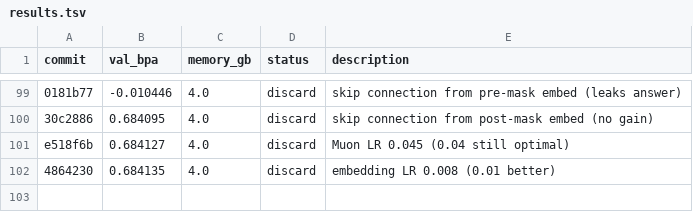
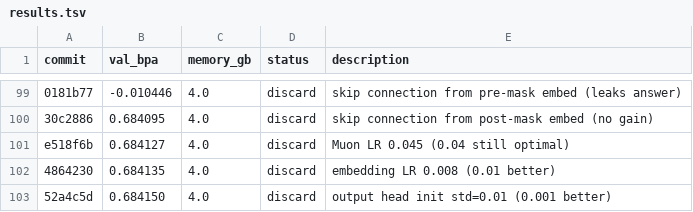
Before and after one commit to andrewkern/autoresearch, a TSV file: results.tsv, drawn as a sheet; only a part is shown, gaps mark what is left out.

Commit message:
record discard: output init 0.01 val_bpa=0.684150

```diff
--- a/results.tsv
+++ b/results.tsv
@@ -102 +102,2 @@ e518f6b	0.684127	4.0	discard	Muon LR 0.045 (0.04 still optimal)
 4864230	0.684135	4.0	discard	embedding LR 0.008 (0.01 better)
+52a4c5d	0.684150	4.0	discard	output head init std=0.01 (0.001 better)
```
